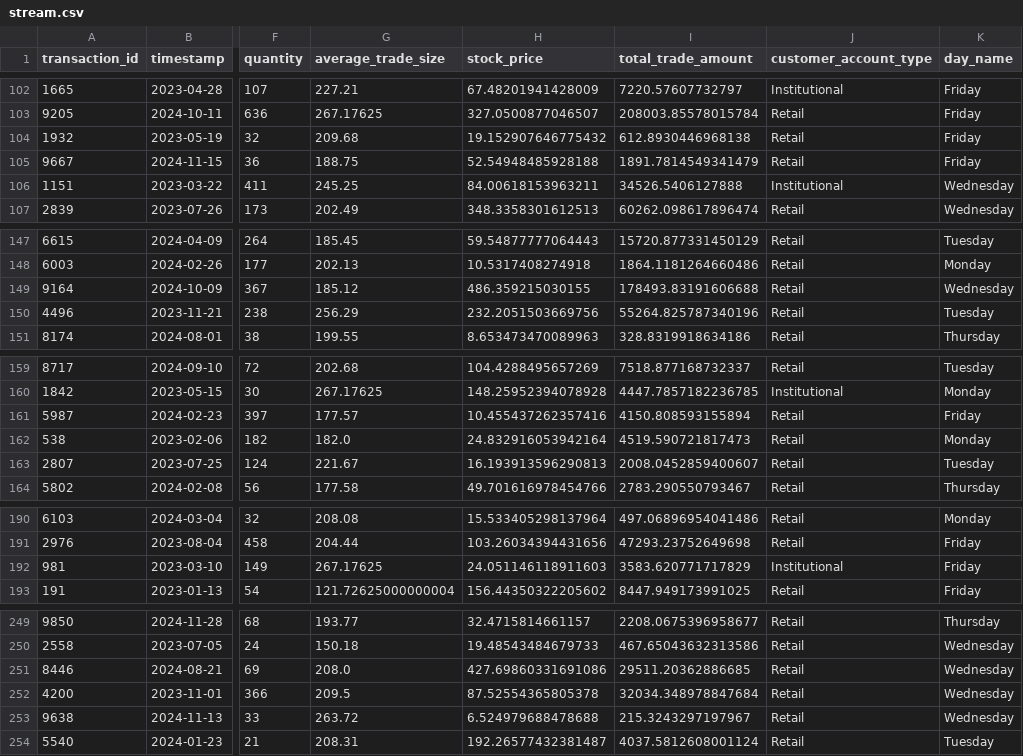
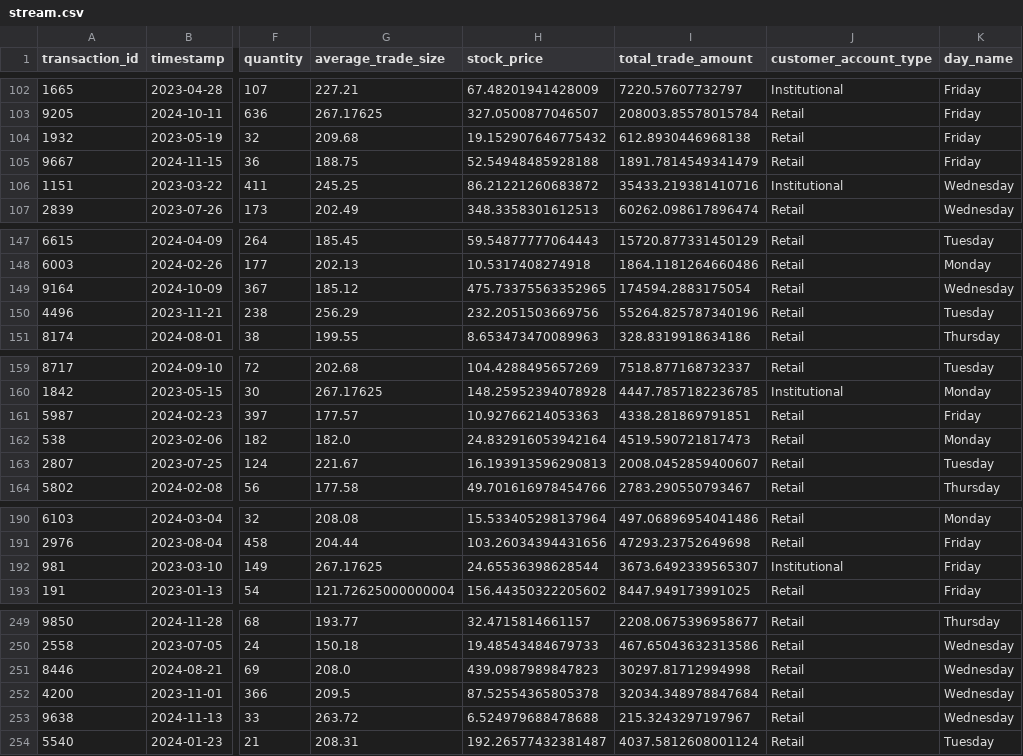
Before and after one commit to Talaat-jr/Real-Time_Stock_Portfolio_Analytics, a CSV file: app/output/stream.csv, drawn as a sheet; only a part is shown, gaps mark what is left out; the diff covers the shown part only; the diff names each change by its address in the sheet, - before the commit and + after, or states it on an @@ line.

```diff
--- a/app/output/stream.csv
+++ b/app/output/stream.csv
-H106 (stock_price): 84.00618153963211
+H106 (stock_price): 86.21221260683872
-I106 (total_trade_amount): 34526.5406127888
+I106 (total_trade_amount): 35433.219381410716
-H149 (stock_price): 486.359215030155
+H149 (stock_price): 475.73375563352965
-I149 (total_trade_amount): 178493.83191606688
+I149 (total_trade_amount): 174594.2883175054
-H161 (stock_price): 10.455437262357416
+H161 (stock_price): 10.92766214053363
-I161 (total_trade_amount): 4150.808593155894
+I161 (total_trade_amount): 4338.281869791851
-H192 (stock_price): 24.051146118911603
+H192 (stock_price): 24.65536398628544
-I192 (total_trade_amount): 3583.620771717829
+I192 (total_trade_amount): 3673.6492339565307
-H251 (stock_price): 427.69860331691086
+H251 (stock_price): 439.0987989847823
-I251 (total_trade_amount): 29511.20362886685
+I251 (total_trade_amount): 30297.81712994998
```
Also changed, not shown: 28 edited cells elsewhere in this file, app/output/streaming_attributes/avg_stock_prices_monthly.csv, app/output/streaming_attributes/stock_statistics.csv, 12 other files.
